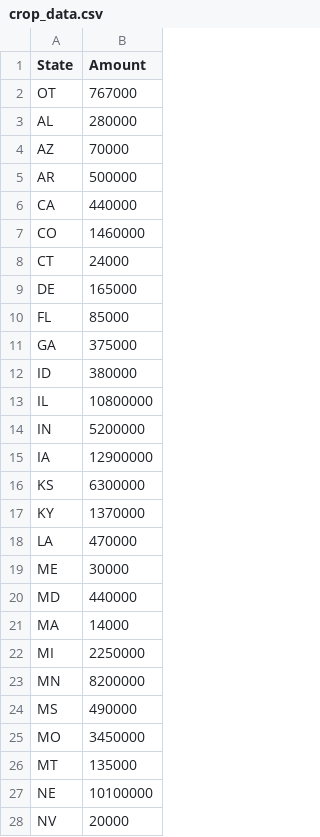
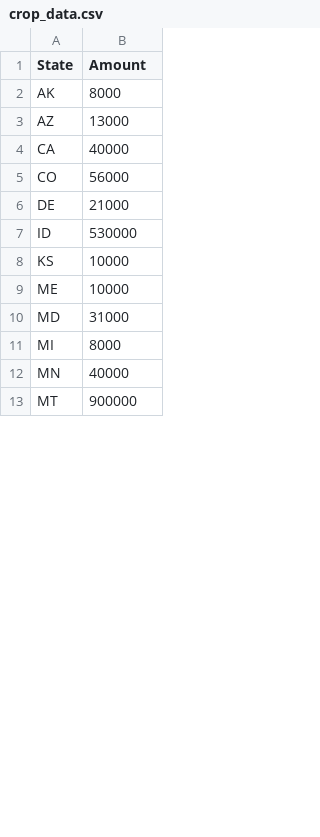
Before and after one commit to Seth-Keenan/iCropMap, a CSV file: crop_data.csv, drawn as a sheet; only a part is shown; the diff covers the shown part only.

```diff
--- a/crop_data.csv
+++ b/crop_data.csv
@@ -1,28 +1,13 @@
 State,Amount
-OT,767000
-AL,280000
-AZ,70000
-AR,500000
-CA,440000
-CO,1460000
-CT,24000
-DE,165000
-FL,85000
-GA,375000
-ID,380000
-IL,10800000
-IN,5200000
-IA,12900000
-KS,6300000
-KY,1370000
-LA,470000
-ME,30000
-MD,440000
-MA,14000
-MI,2250000
-MN,8200000
-MS,490000
-MO,3450000
-MT,135000
-NE,10100000
-NV,20000
+AK,8000
+AZ,13000
+CA,40000
+CO,56000
+DE,21000
+ID,530000
+KS,10000
+ME,10000
+MD,31000
+MI,8000
+MN,40000
+MT,900000
```
Also changed, not shown: 11 removed rows and 11 edited cells elsewhere in this file, 4 other files.
